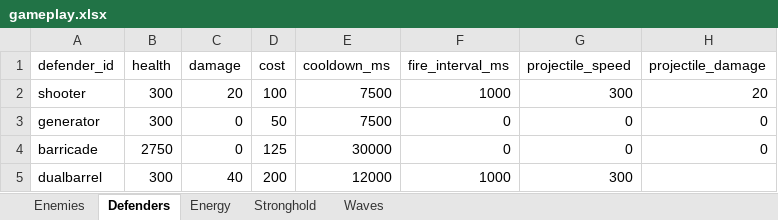
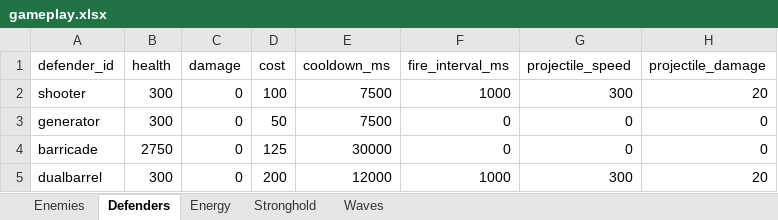
Before and after one commit to MatasZos/Surge, an Excel workbook: config/gameplay.xlsx, sheet Defenders, drawn as a sheet; values as stored, in another font and other column widths than the file's, no borders; the diff names each change by its address in the sheet, - before the commit and + after, or states it on an @@ line.

Commit message:
implemented stronghold retaliation, energy drops, and csv controlled enemy spawning
repositioned the energy counter below the defender toolbar to stop overlapping
added stronghold retaliation damage against melee and crusher enemies.
added retaliation damage stat config in excel csv
25% for defeated enemies to drop an energy ball worth 20 energy (for now)
updated enemy ts to trigger energy drops when enemies are defeated
configured spawn probabilities: 45%melee, 45% ranged, 10% crusher (for now)

```diff
--- a/config/gameplay.xlsx (sheet Defenders)
+++ b/config/gameplay.xlsx (sheet Defenders)
-C2 (damage): 20
+C2 (damage): 0
-C5 (damage): 40
+C5 (damage): 0
-H5 (projectile_damage): (empty)
+H5 (projectile_damage): 20
```
Also changed, not shown: sheet Waves, sheet Energy, sheet Stronghold, 11 other files.
